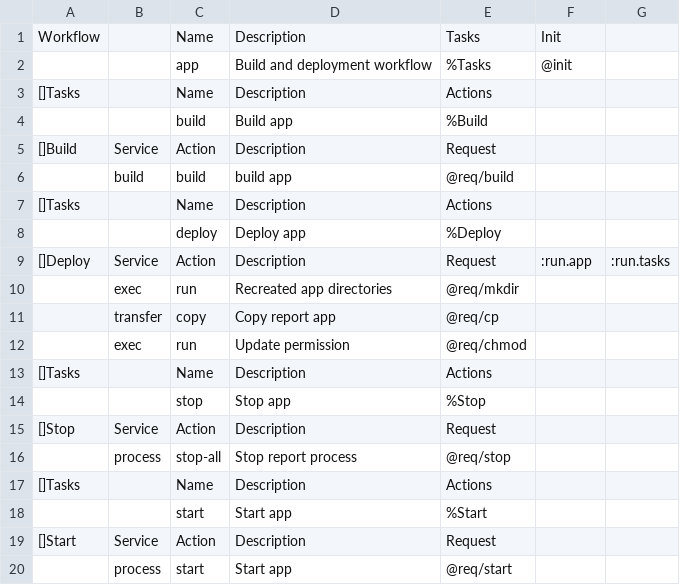
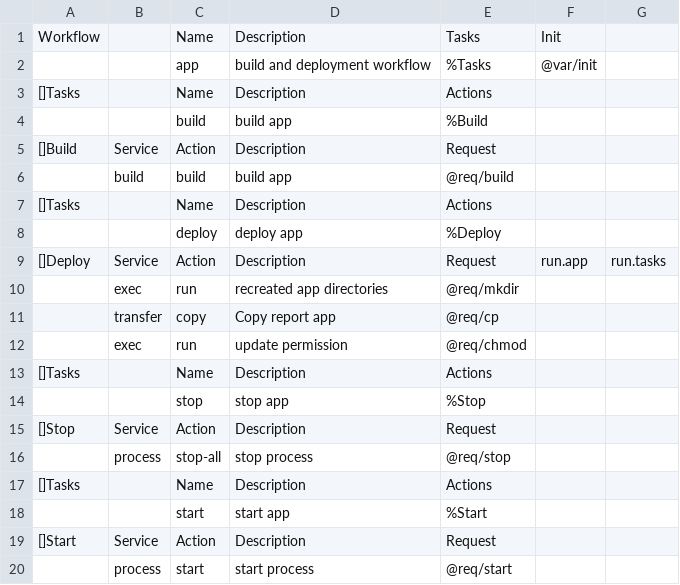
Before and after one commit to viant/endly, a CSV file: example/rt/elogger/endly/app/app.csv, drawn as a sheet.

```diff
--- a/example/rt/elogger/endly/app/app.csv
+++ b/example/rt/elogger/endly/app/app.csv
@@ -1,5 +1,5 @@
 Workflow,,Name,Description,Tasks,Init,,
-,,app,Build and deployment workflow,%Tasks,@init,,
+,,app,build and deployment workflow,%Tasks,@var/init,,
 []Tasks,,Name,Description,Actions,,,
-,,build,Build app,%Build,,,
+,,build,build app,%Build,,,
 []Build,Service,Action,Description,Request,,,
@@ -7,14 +7,14 @@ Workflow,,Name,Description,Tasks,Init,,
 []Tasks,,Name,Description,Actions,,,
-,,deploy,Deploy app,%Deploy,,,
-[]Deploy,Service,Action,Description,Request,:run.app,:run.tasks,
-,exec,run,Recreated app directories,@req/mkdir,,,
+,,deploy,deploy app,%Deploy,,,
+[]Deploy,Service,Action,Description,Request,run.app,run.tasks,
+,exec,run,recreated app directories,@req/mkdir,,,
 ,transfer,copy,Copy report app,@req/cp,,,
-,exec,run,Update permission,@req/chmod,,,
+,exec,run,update permission,@req/chmod,,,
 []Tasks,,Name,Description,Actions,,,
-,,stop,Stop app ,%Stop,,,
+,,stop,stop app ,%Stop,,,
 []Stop,Service,Action,Description,Request,
-,process,stop-all,Stop report process,@req/stop,
+,process,stop-all,stop process,@req/stop,
 []Tasks,,Name,Description,Actions,,,
-,,start,Start app ,%Start,,,
+,,start,start app ,%Start,,,
 []Start,Service,Action,Description,Request,
-,process,start,Start app,@req/start
+,process,start,start process,@req/start
```
Also changed, not shown: example/rt/elogger/endly/regresion/regresion.csv, 10 other files.
